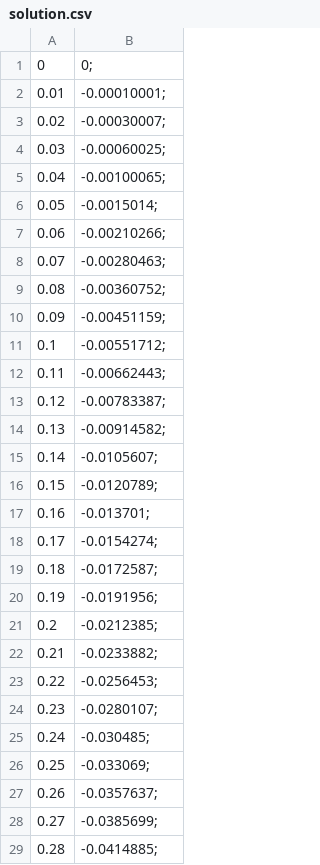
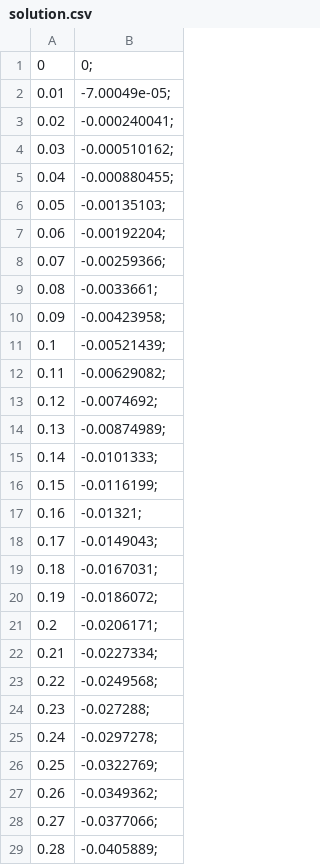
Before and after one commit to itsmebonny/pacs_challenges, a CSV file: 01_challenge/solution.csv, drawn as a sheet; only a part is shown; the diff covers the shown part only.

```diff
--- a/01_challenge/solution.csv
+++ b/01_challenge/solution.csv
@@ -1,29 +1,29 @@
 0,0;
-0.01,-0.00010001;
-0.02,-0.00030007;
-0.03,-0.00060025;
-0.04,-0.00100065;
-0.05,-0.0015014;
-0.06,-0.00210266;
-0.07,-0.00280463;
-0.08,-0.00360752;
-0.09,-0.00451159;
-0.1,-0.00551712;
-0.11,-0.00662443;
-0.12,-0.00783387;
-0.13,-0.00914582;
-0.14,-0.0105607;
-0.15,-0.0120789;
-0.16,-0.013701;
-0.17,-0.0154274;
-0.18,-0.0172587;
-0.19,-0.0191956;
-0.2,-0.0212385;
-0.21,-0.0233882;
-0.22,-0.0256453;
-0.23,-0.0280107;
-0.24,-0.030485;
-0.25,-0.033069;
-0.26,-0.0357637;
-0.27,-0.0385699;
-0.28,-0.0414885;
+0.01,-7.00049e-05;
+0.02,-0.000240041;
+0.03,-0.000510162;
+0.04,-0.000880455;
+0.05,-0.00135103;
+0.06,-0.00192204;
+0.07,-0.00259366;
+0.08,-0.0033661;
+0.09,-0.00423958;
+0.1,-0.00521439;
+0.11,-0.00629082;
+0.12,-0.0074692;
+0.13,-0.00874989;
+0.14,-0.0101333;
+0.15,-0.0116199;
+0.16,-0.01321;
+0.17,-0.0149043;
+0.18,-0.0167031;
+0.19,-0.0186072;
+0.2,-0.0206171;
+0.21,-0.0227334;
+0.22,-0.0249568;
+0.23,-0.027288;
+0.24,-0.0297278;
+0.25,-0.0322769;
+0.26,-0.0349362;
+0.27,-0.0377066;
+0.28,-0.0405889;
```
Also changed, not shown: 71 edited cells elsewhere in this file, 13 other files.
